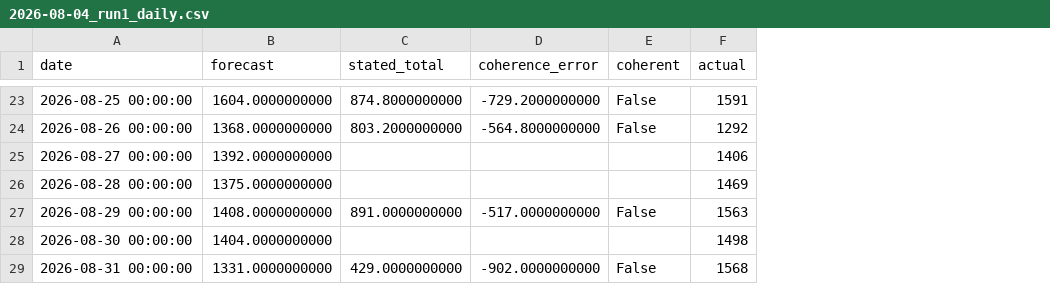
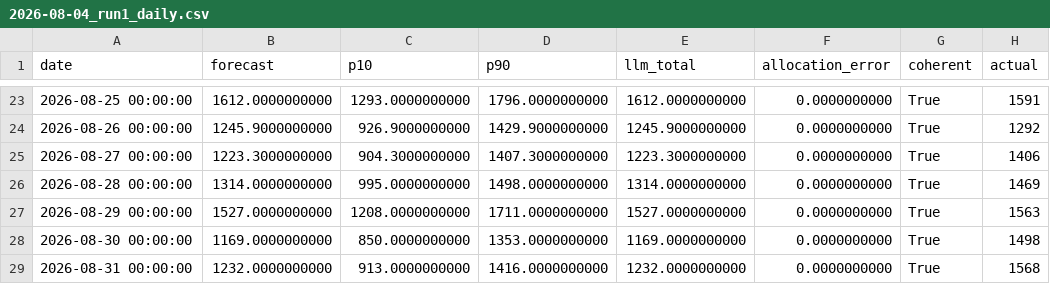
Before and after one commit to guptaanvesh79/teleradiology-forecasting-project, a CSV file: artifacts/llm/development/2026-08-04_run1_daily.csv, drawn as a sheet; only a part is shown, gaps mark what is left out; removed rows and columns are numbered as before the commit, all else as after; the diff covers the shown part only; the diff names each change by its address in the sheet, - before the commit and + after, or states it on an @@ line.

```diff
--- a/artifacts/llm/development/2026-08-04_run1_daily.csv
+++ b/artifacts/llm/development/2026-08-04_run1_daily.csv
-column C (stated_total), rows 23-29: 874.8000000000 | 803.2000000000 |  |  | 891.0000000000 |  | 429.0000000000
-column D (coherence_error), rows 23-29: -729.2000000000 | -564.8000000000 |  |  | -517.0000000000 |  | -902.0000000000
+column C (p10), rows 23-29: 1293.0000000000 | 926.9000000000 | 904.3000000000 | 995.0000000000 | 1208.0000000000 | 850.0000000000 | 913.0000000000
+column D (p90), rows 23-29: 1796.0000000000 | 1429.9000000000 | 1407.3000000000 | 1498.0000000000 | 1711.0000000000 | 1353.0000000000 | 1416.0000000000
+column E (llm_total), rows 23-29: 1612.0000000000 | 1245.9000000000 | 1223.3000000000 | 1314.0000000000 | 1527.0000000000 | 1169.0000000000 | 1232.0000000000
+column F (allocation_error), rows 23-29: all 0.0000000000
-B23 (forecast): 1604.0000000000
+B23 (forecast): 1612.0000000000
-G23:G24 (coherent): False
+G23:G24 (coherent): True
-B24 (forecast): 1368.0000000000
+B24 (forecast): 1245.9000000000
-B25 (forecast): 1392.0000000000
+B25 (forecast): 1223.3000000000
-G25:G26 (coherent): (empty)
+G25:G26 (coherent): True
-B26 (forecast): 1375.0000000000
+B26 (forecast): 1314.0000000000
-B27 (forecast): 1408.0000000000
+B27 (forecast): 1527.0000000000
-G27 (coherent): False
+G27 (coherent): True
-B28 (forecast): 1404.0000000000
+B28 (forecast): 1169.0000000000
-G28 (coherent): (empty)
+G28 (coherent): True
-B29 (forecast): 1331.0000000000
+B29 (forecast): 1232.0000000000
-G29 (coherent): False
+G29 (coherent): True
```
Also changed, not shown: 42 edited cells elsewhere in this file, artifacts/llm/development/2026-07-07_run1_daily.csv, artifacts/llm/development/2026-07-07_run1_hourly.csv, 25 other files.
